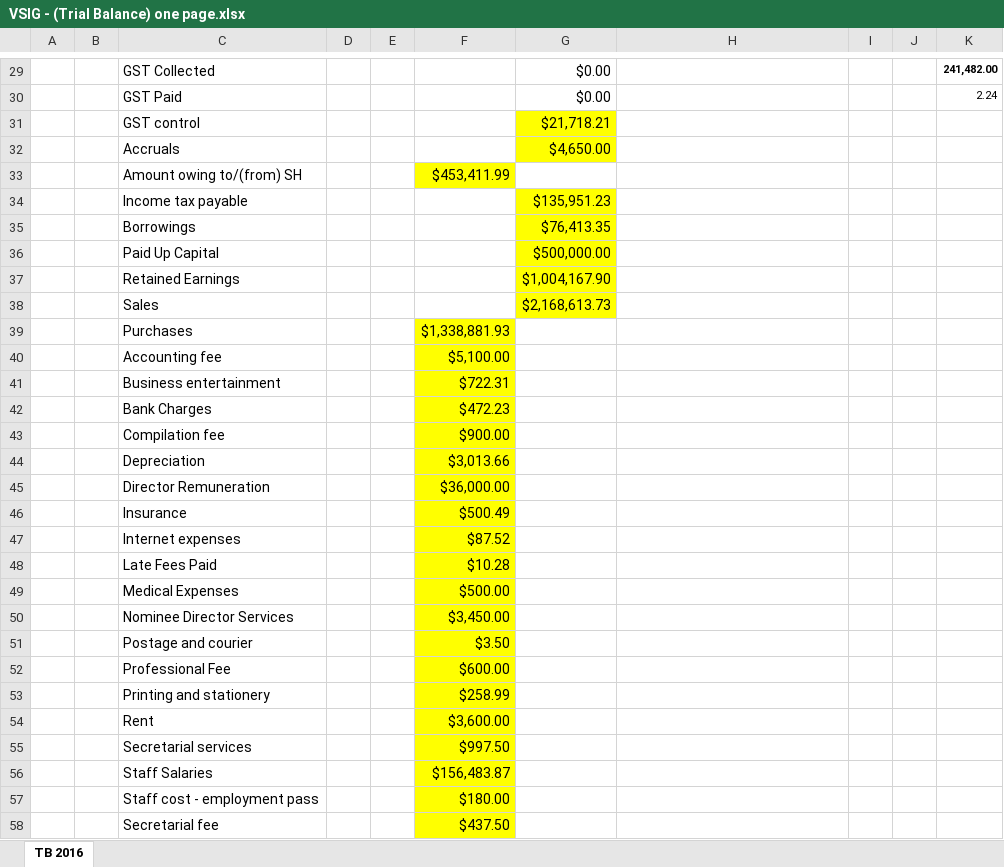
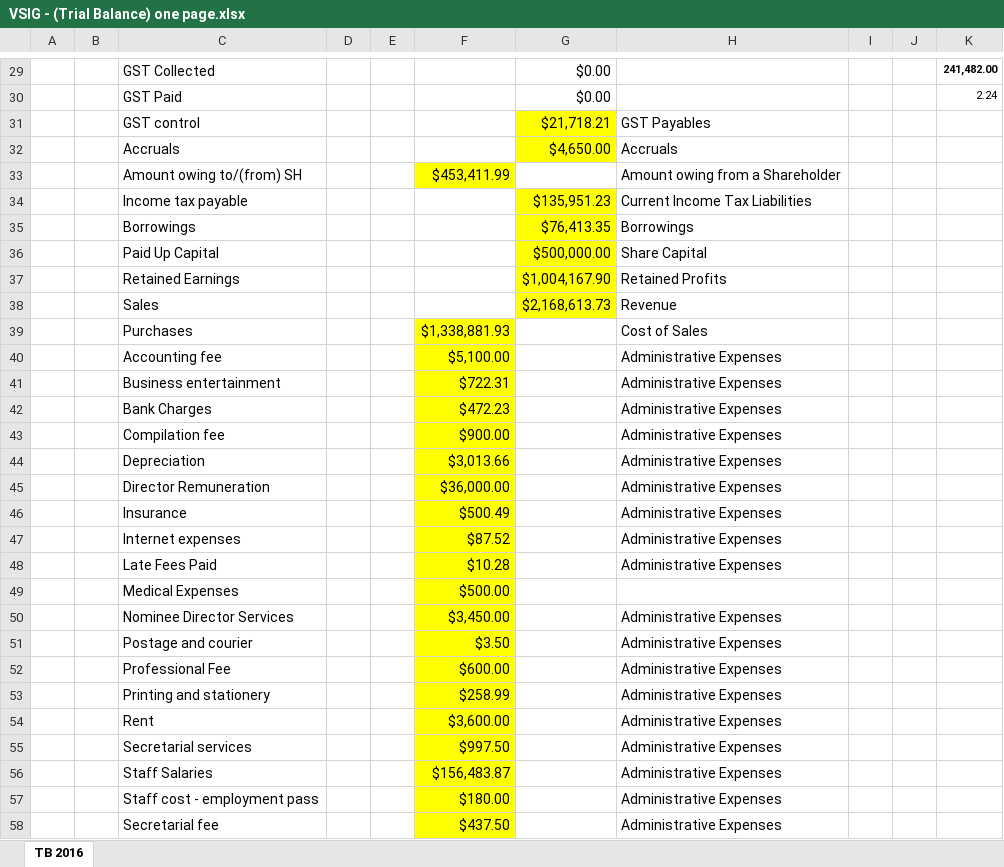
Before and after one commit to kwanlamyu/team6itp3e, an Excel workbook: pages/report_fs/uploads/VSIG - (Trial Balance) one page.xlsx, sheet TB 2016, drawn as a sheet; only a part is shown, gaps mark what is left out; values as stored, in another font and other column widths than the file's, no borders; the diff covers the shown part only; the diff names each change by its address in the sheet, - before the commit and + after, or states it on an @@ line.

Commit message:
Make changes for trade payable notes

```diff
--- a/pages/report_fs/uploads/VSIG - (Trial Balance) one page.xlsx (sheet TB 2016)
+++ b/pages/report_fs/uploads/VSIG - (Trial Balance) one page.xlsx (sheet TB 2016)
-H31: (empty)
+H31: GST Payables
-H32: (empty)
+H32: Accruals
-H33: (empty)
+H33: Amount owing from a Shareholder
-H34: (empty)
+H34: Current Income Tax Liabilities
-H35: (empty)
+H35: Borrowings
-H36: (empty)
+H36: Share Capital
-H37: (empty)
+H37: Retained Profits
-H38: (empty)
+H38: Revenue
-H39: (empty)
+H39: Cost of Sales
-H40:H48: (empty)
+H40:H48: Administrative Expenses
-H50:H58: (empty)
+H50:H58: Administrative Expenses
```
Also changed, not shown: 1 added row, 1 removed row and 28 edited cells elsewhere in this sheet, pages/report_fs/uploads/VSIG - (Trial Balance) second page.xlsx, 3 other files.
